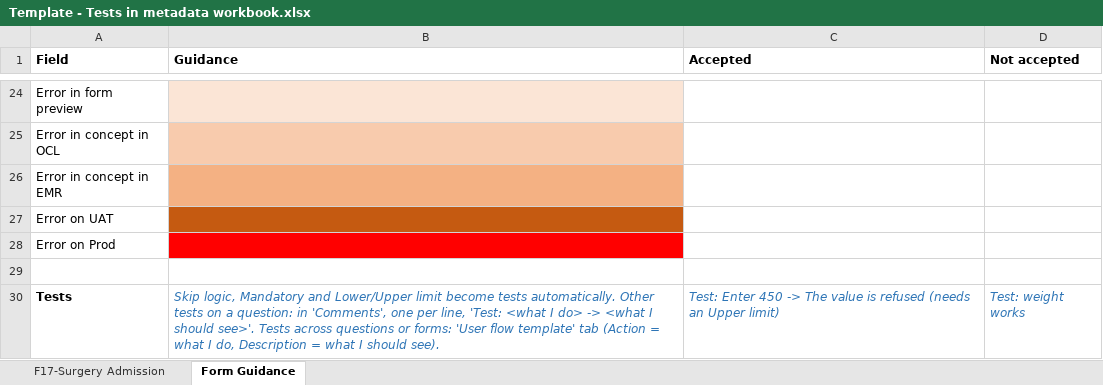
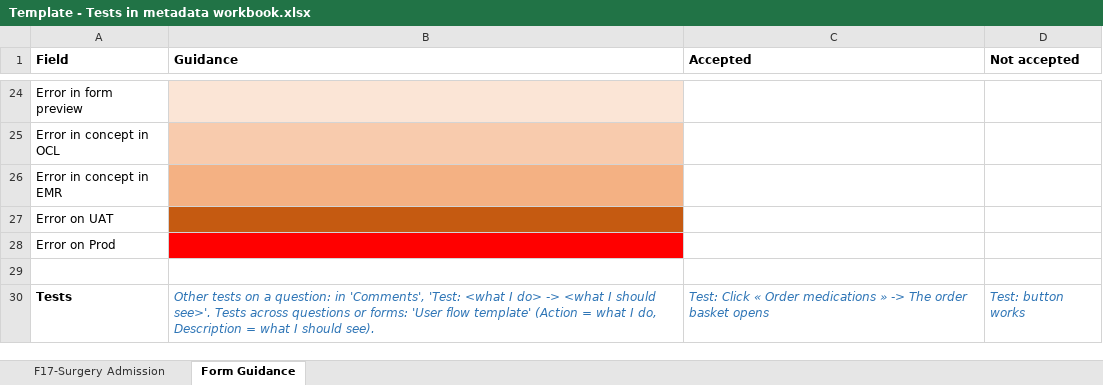
Before and after one commit to MadiroGlobalHealth/LIME-EMR, an Excel workbook: docs/testing/metadonnees/Template - Tests in metadata workbook.xlsx, sheet Form Guidance, drawn as a sheet; only a part is shown, gaps mark what is left out; values as stored, in another font and other column widths than the file's, no borders; table styles not drawn; the diff names each change by its address in the sheet, - before the commit and + after, or states it on an @@ line.

```diff
--- a/docs/testing/metadonnees/Template - Tests in metadata workbook.xlsx (sheet Form Guidance)
+++ b/docs/testing/metadonnees/Template - Tests in metadata workbook.xlsx (sheet Form Guidance)
-B30 (Guidance): Skip logic, Mandatory and Lower/Upper limit become tests automatically. Other tests on a question: in 'Comments', one per line, 'Test: <what I do> -> <what I should see>'. Tests across questions or forms: 'User flow template' tab (Action =…
+B30 (Guidance): Other tests on a question: in 'Comments', 'Test: <what I do> -> <what I should see>'. Tests across questions or forms: 'User flow template' (Action =…
-C30 (Accepted): Test: Enter 450 -> The value is refused (needs an Upper limit)
+C30 (Accepted): Test: Click « Order medications » -> The order basket opens
-D30 (Not accepted): Test: weight works
+D30 (Not accepted): Test: button works
```
Also changed, not shown: sheet F17-Surgery Admission.
